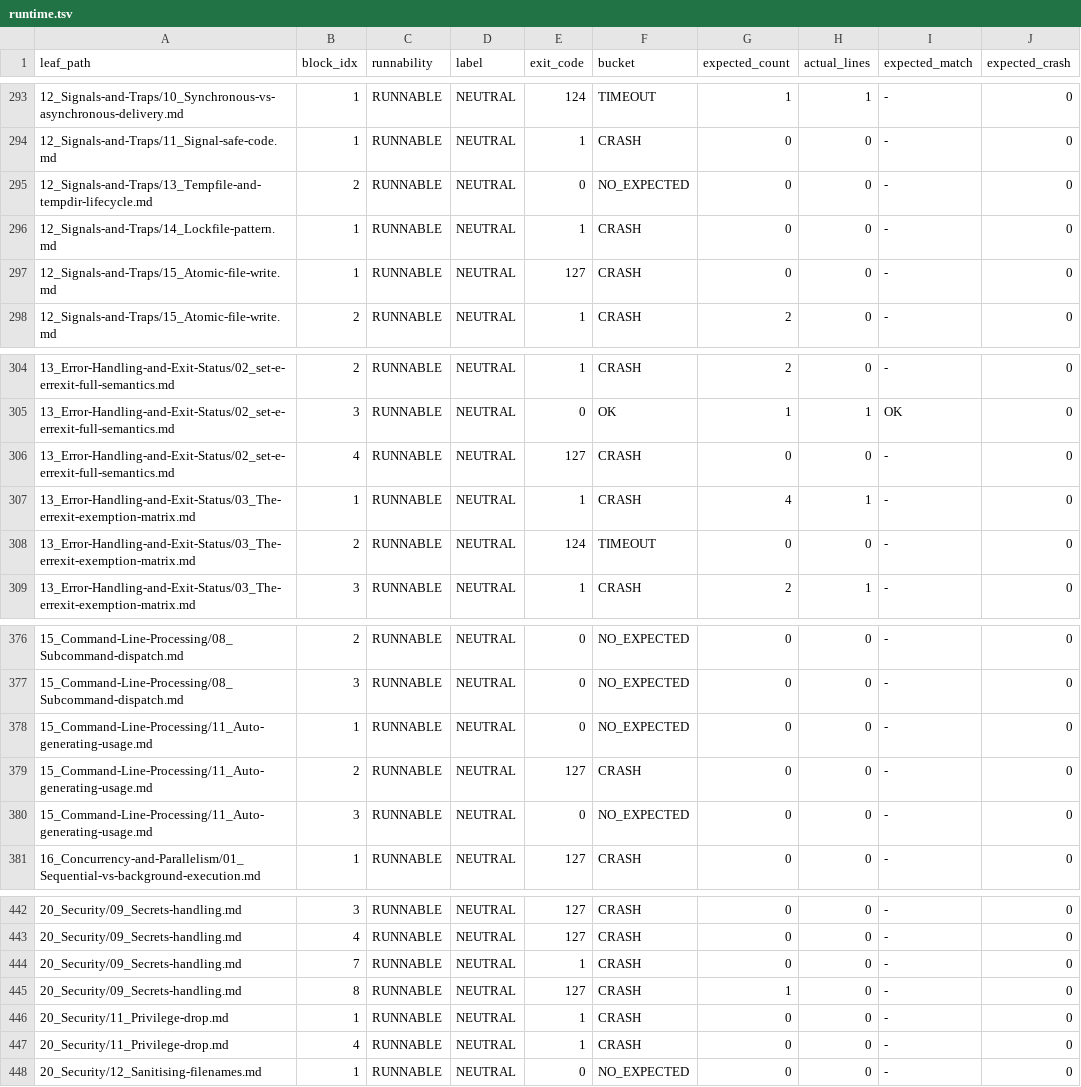
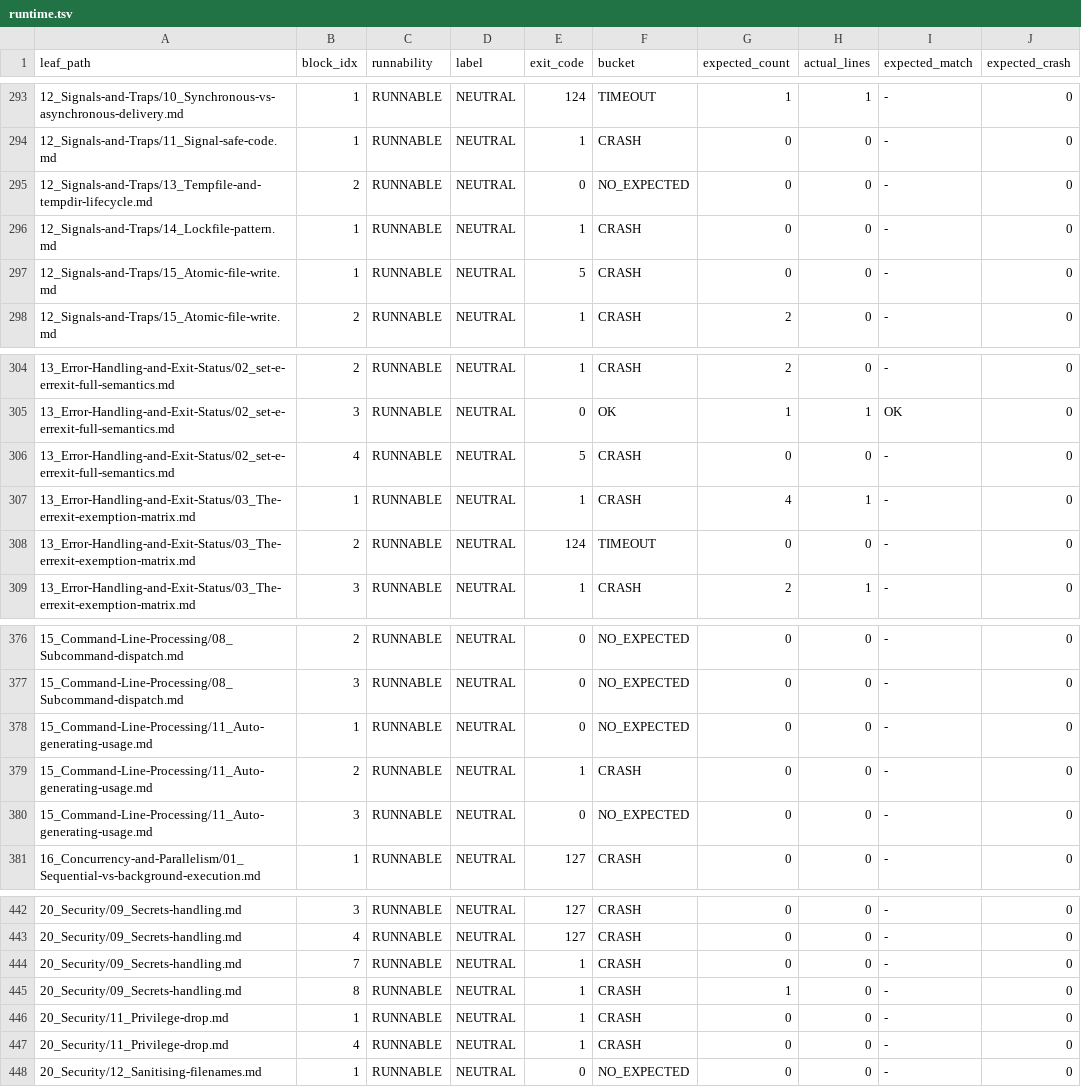
Before and after one commit to OkusiAssociates/bash-coding-standard, a TSV file: docs/BCS-Bash-Ref/.audit/findings/runtime.tsv, drawn as a sheet; only a part is shown, gaps mark what is left out; the diff covers the shown part only.

```diff
--- a/docs/BCS-Bash-Ref/.audit/findings/runtime.tsv
+++ b/docs/BCS-Bash-Ref/.audit/findings/runtime.tsv
@@ -296,3 +296,3 @@ leaf_path	block_idx	runnability	label	exit_code	bucket	expected_count	actual_lin
 12_Signals-and-Traps/14_Lockfile-pattern.md	1	RUNNABLE	NEUTRAL	1	CRASH	0	0	-	0
-12_Signals-and-Traps/15_Atomic-file-write.md	1	RUNNABLE	NEUTRAL	127	CRASH	0	0	-	0
+12_Signals-and-Traps/15_Atomic-file-write.md	1	RUNNABLE	NEUTRAL	5	CRASH	0	0	-	0
 12_Signals-and-Traps/15_Atomic-file-write.md	2	RUNNABLE	NEUTRAL	1	CRASH	2	0	-	0
@@ -305,3 +305,3 @@ leaf_path	block_idx	runnability	label	exit_code	bucket	expected_count	actual_lin
 13_Error-Handling-and-Exit-Status/02_set-e-errexit-full-semantics.md	3	RUNNABLE	NEUTRAL	0	OK	1	1	OK	0
-13_Error-Handling-and-Exit-Status/02_set-e-errexit-full-semantics.md	4	RUNNABLE	NEUTRAL	127	CRASH	0	0	-	0
+13_Error-Handling-and-Exit-Status/02_set-e-errexit-full-semantics.md	4	RUNNABLE	NEUTRAL	5	CRASH	0	0	-	0
 13_Error-Handling-and-Exit-Status/03_The-errexit-exemption-matrix.md	1	RUNNABLE	NEUTRAL	1	CRASH	4	1	-	0
@@ -378,3 +378,3 @@ leaf_path	block_idx	runnability	label	exit_code	bucket	expected_count	actual_lin
 15_Command-Line-Processing/11_Auto-generating-usage.md	1	RUNNABLE	NEUTRAL	0	NO_EXPECTED	0	0	-	0
-15_Command-Line-Processing/11_Auto-generating-usage.md	2	RUNNABLE	NEUTRAL	127	CRASH	0	0	-	0
+15_Command-Line-Processing/11_Auto-generating-usage.md	2	RUNNABLE	NEUTRAL	1	CRASH	0	0	-	0
 15_Command-Line-Processing/11_Auto-generating-usage.md	3	RUNNABLE	NEUTRAL	0	NO_EXPECTED	0	0	-	0
@@ -444,3 +444,3 @@ leaf_path	block_idx	runnability	label	exit_code	bucket	expected_count	actual_lin
 20_Security/09_Secrets-handling.md	7	RUNNABLE	NEUTRAL	1	CRASH	0	0	-	0
-20_Security/09_Secrets-handling.md	8	RUNNABLE	NEUTRAL	127	CRASH	1	0	-	0
+20_Security/09_Secrets-handling.md	8	RUNNABLE	NEUTRAL	1	CRASH	1	0	-	0
 20_Security/11_Privilege-drop.md	1	RUNNABLE	NEUTRAL	1	CRASH	0	0	-	0
```
Also changed, not shown: 9 edited cells elsewhere in this file, docs/BCS-Bash-Ref/.audit/findings/dispositions-augmented.tsv, 27 other files.
